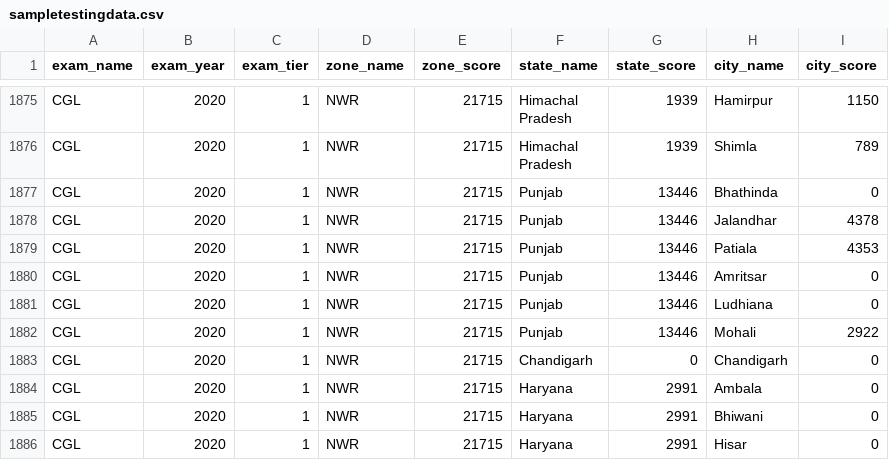
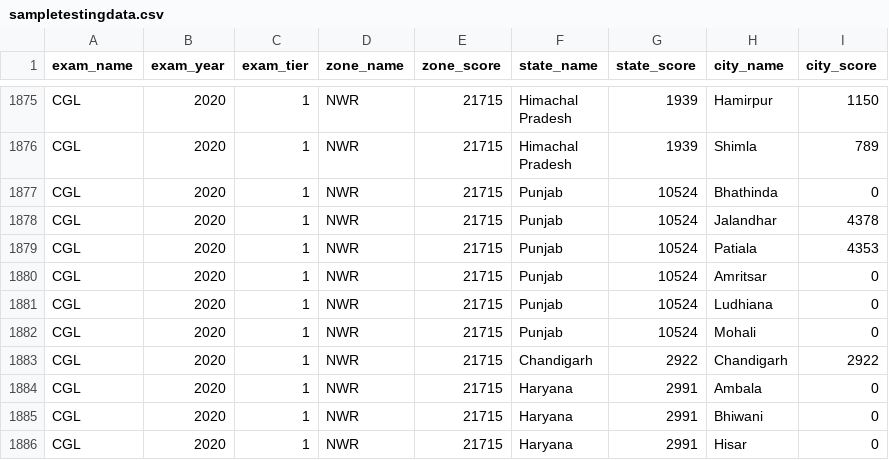
Before and after one commit to KESHAV4820/d3jslessons, a CSV file: data/sampletestingdata.csv, drawn as a sheet; only a part is shown, gaps mark what is left out; the diff covers the shown part only.

```diff
--- a/data/sampletestingdata.csv
+++ b/data/sampletestingdata.csv
@@ -2015,9 +2015,9 @@ CGL,2020,1,NWR,21715,"Himachal
  Pradesh",1939,Shimla,789
-CGL,2020,1,NWR,21715,Punjab,13446,Bhathinda ,0
-CGL,2020,1,NWR,21715,Punjab,13446,Jalandhar ,4378
-CGL,2020,1,NWR,21715,Punjab,13446,Patiala,4353
-CGL,2020,1,NWR,21715,Punjab,13446,Amritsar,0
-CGL,2020,1,NWR,21715,Punjab,13446,Ludhiana,0
-CGL,2020,1,NWR,21715,Punjab,13446,Mohali,2922
-CGL,2020,1,NWR,21715,Chandigarh,0,Chandigarh,0
+CGL,2020,1,NWR,21715,Punjab,10524,Bhathinda ,0
+CGL,2020,1,NWR,21715,Punjab,10524,Jalandhar ,4378
+CGL,2020,1,NWR,21715,Punjab,10524,Patiala,4353
+CGL,2020,1,NWR,21715,Punjab,10524,Amritsar,0
+CGL,2020,1,NWR,21715,Punjab,10524,Ludhiana,0
+CGL,2020,1,NWR,21715,Punjab,10524,Mohali,0
+CGL,2020,1,NWR,21715,Chandigarh,2922,Chandigarh,2922
 CGL,2020,1,NWR,21715,Haryana,2991,Ambala,0
```
Also changed, not shown: 25 edited cells elsewhere in this file.
